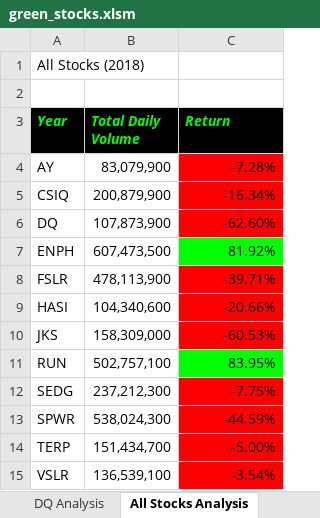
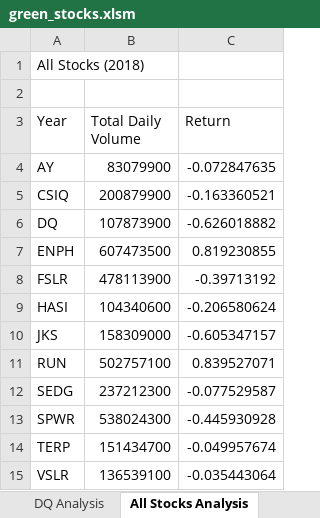
Before and after one commit to PDob02/stock-analysis, an Excel workbook: green_stocks.xlsm, sheet All Stocks Analysis, drawn as a sheet; values as stored, in another font and other column widths than the file's, no borders; charts and pictures not drawn; the diff names each change by its address in the sheet, - before the commit and + after, or states it on an @@ line.

Commit message:
This is prior to 2.5.2 adding buttons

```diff
--- a/green_stocks.xlsm (sheet All Stocks Analysis)
+++ b/green_stocks.xlsm (sheet All Stocks Analysis)
@@ A3:C3 fill: #000000 → none, bold: on → off, italic: on → off, text colour: #00FF00 → black @@
-B4 (Total Daily Volume): 83,079,900
+B4 (Total Daily Volume): 83079900
-C4 (Return): -7.28%
+C4 (Return): -0.072847635
-C4:C6 fill: #FF0000
+C4:C6 fill: none
-B5 (Total Daily Volume): 200,879,900
+B5 (Total Daily Volume): 200879900
-C5 (Return): -16.34%
+C5 (Return): -0.163360521
-B6 (Total Daily Volume): 107,873,900
+B6 (Total Daily Volume): 107873900
-C6 (Return): -62.60%
+C6 (Return): -0.626018882
-B7 (Total Daily Volume): 607,473,500
+B7 (Total Daily Volume): 607473500
-C7 (Return): 81.92%
+C7 (Return): 0.819230855
-C7 fill: #00FF00
+C7 fill: none
-B8 (Total Daily Volume): 478,113,900
+B8 (Total Daily Volume): 478113900
-C8 (Return): -39.71%
+C8 (Return): -0.39713192
-C8:C10 fill: #FF0000
+C8:C10 fill: none
-B9 (Total Daily Volume): 104,340,600
+B9 (Total Daily Volume): 104340600
-C9 (Return): -20.66%
+C9 (Return): -0.206580624
-B10 (Total Daily Volume): 158,309,000
+B10 (Total Daily Volume): 158309000
-C10 (Return): -60.53%
+C10 (Return): -0.605347157
-B11 (Total Daily Volume): 502,757,100
+B11 (Total Daily Volume): 502757100
-C11 (Return): 83.95%
+C11 (Return): 0.839527071
-C11 fill: #00FF00
+C11 fill: none
-B12 (Total Daily Volume): 237,212,300
+B12 (Total Daily Volume): 237212300
-C12 (Return): -7.75%
+C12 (Return): -0.077529587
-C12:C15 fill: #FF0000
+C12:C15 fill: none
-B13 (Total Daily Volume): 538,024,300
+B13 (Total Daily Volume): 538024300
-C13 (Return): -44.59%
+C13 (Return): -0.445930928
-B14 (Total Daily Volume): 151,434,700
+B14 (Total Daily Volume): 151434700
-C14 (Return): -5.00%
+C14 (Return): -0.049957674
-B15 (Total Daily Volume): 136,539,100
+B15 (Total Daily Volume): 136539100
-C15 (Return): -3.54%
+C15 (Return): -0.035443064
```
Also changed, not shown: sheet DQ Analysis, charts or pictures.
